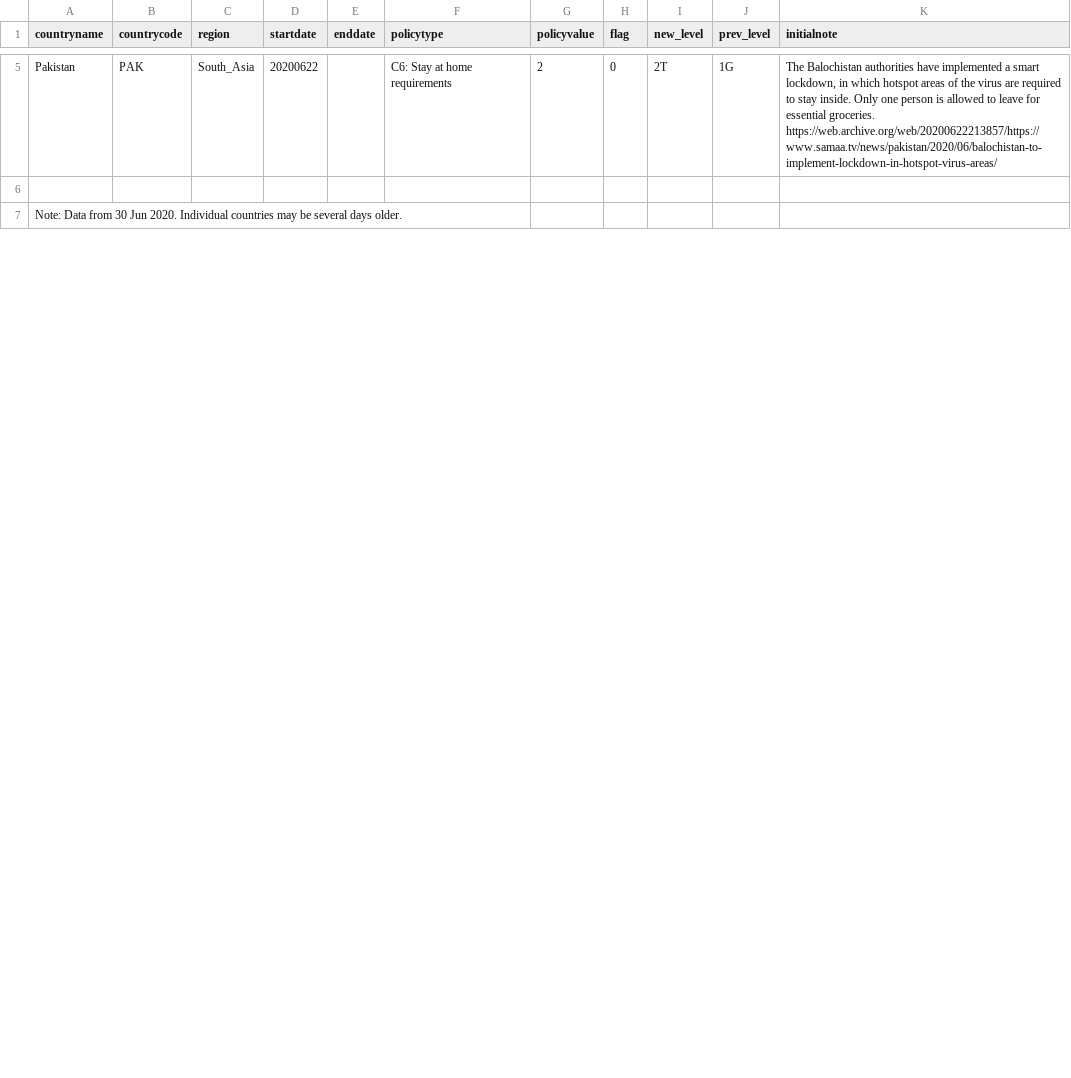
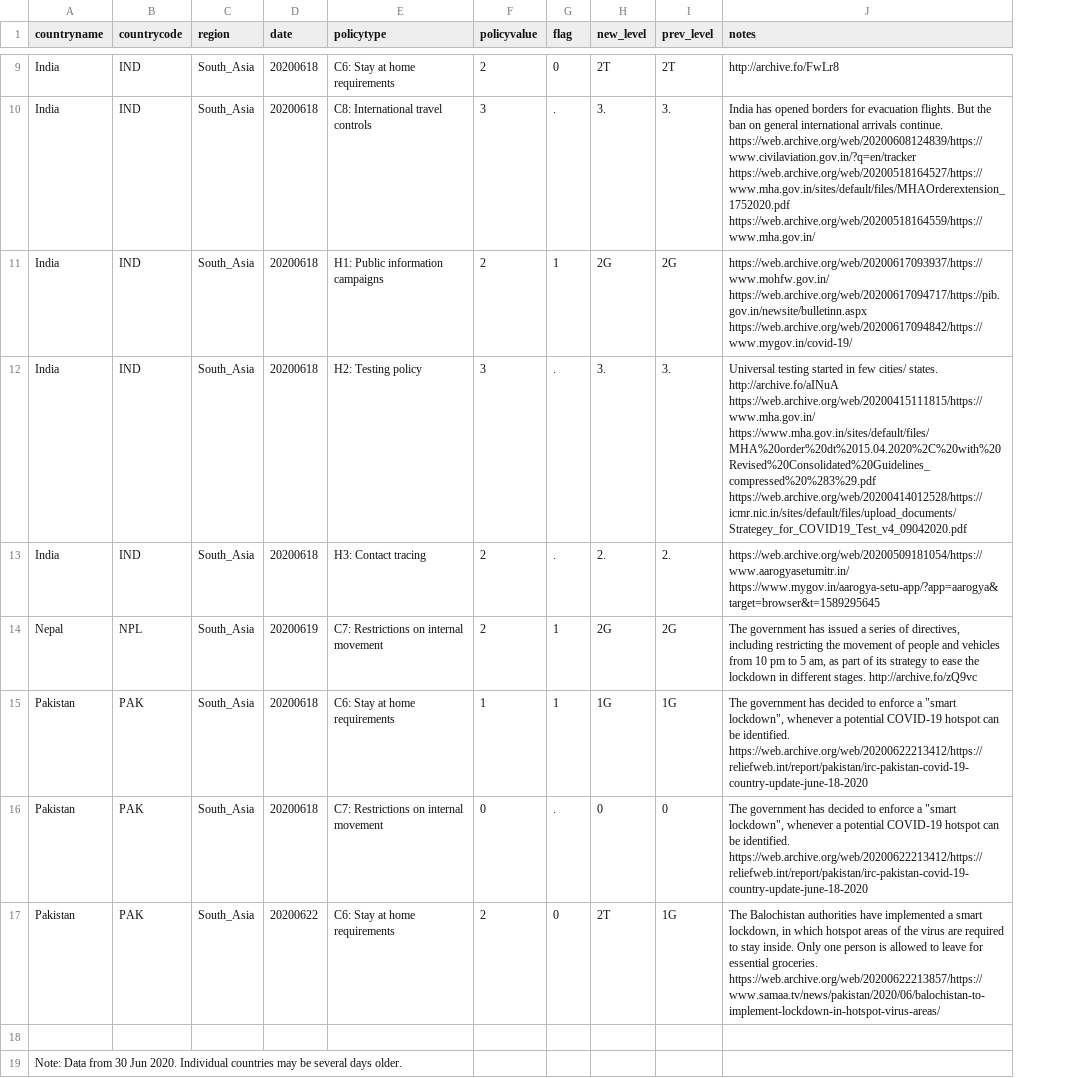
Before and after one commit to OxCGRT/covid-policy-scratchpad, a CSV file: regional_changes/latest_South_Asia.csv, drawn as a sheet; only a part is shown, gaps mark what is left out; removed rows and columns are numbered as before the commit, all else as after; the diff covers the shown part only; the diff names each change by its address in the sheet, - before the commit and + after, or states it on an @@ line.

Commit message:
Uploading regional CSVs 20200701

```diff
--- a/regional_changes/latest_South_Asia.csv
+++ b/regional_changes/latest_South_Asia.csv
-column E (enddate), empty
-D1: startdate
+D1: date
-J1: initialnote
+J1: notes
+row 9: India | IND | South_Asia | 20200618 | C6: Stay at home requirements | 2 | 0 | 2T | 2T | http://archive.fo/FwLr8
+row 10: India | IND | South_Asia | 20200618 | C8: International travel controls | 3 | . | 3. | 3. | India has opened borders for evacuation flights. But the ban on general international arrivals continue. https://web.archive.org/web/20200608124839/https://www.civilaviation.gov.in/?q=en/tracker https://web.archive.org/web/20200518164527/https://www.mha.gov.in/sites/default/files/MHAOrderextension_1752020.pdf https://web.archive.org/web/20200518164559/https://www.mha.gov.in/
+row 11: India | IND | South_Asia | 20200618 | H1: Public information campaigns | 2 | 1 | 2G | 2G | https://web.archive.org/web/20200617093937/https://www.mohfw.gov.in/ https://web.archive.org/web/20200617094717/https://pib.gov.in/newsite/bulletinn.aspx https://web.archive.org/web/20200617094842/https://www.mygov.in/covid-19/
+row 12: India | IND | South_Asia | 20200618 | H2: Testing policy | 3 | . | 3. | 3. | Universal testing started in few cities/ states. http://archive.fo/aINuA https://web.archive.org/web/20200415111815/https://www.mha.gov.in/ https://www.mha.gov.in/sites/default/files/MHA%20order%20dt%2015.04.2020%2C%20with%20Revised%20Consolidated%20Guidelines_compressed%20%283%29.pdf https://web.archive.org/web/20200414012528/https://icmr.nic.in/sites/default/files/upload_documents/Strategey_for_COVID19_Test_v4_09042020.pdf
+row 13: India | IND | South_Asia | 20200618 | H3: Contact tracing | 2 | . | 2. | 2. | https://web.archive.org/web/20200509181054/https://www.aarogyasetumitr.in/ https://www.mygov.in/aarogya-setu-app/?app=aarogya&target=browser&t=1589295645
+row 14: Nepal | NPL | South_Asia | 20200619 | C7: Restrictions on internal movement | 2 | 1 | 2G | 2G | The government has issued a series of directives, including restricting the movement of people and vehicles from 10 pm to 5 am, as part of its strategy to ease the lockdown in different stages. http://archive.fo/zQ9vc
+row 15: Pakistan | PAK | South_Asia | 20200618 | C6: Stay at home requirements | 1 | 1 | 1G | 1G | The government has decided to enforce a "smart lockdown", whenever a potential COVID-19 hotspot can be identified. https://web.archive.org/web/20200622213412/https://reliefweb.int/report/pakistan/irc-pakistan-covid-19-country-update-june-18-2020
+row 16: Pakistan | PAK | South_Asia | 20200618 | C7: Restrictions on internal movement | 0 | . | 0 | 0 | The government has decided to enforce a "smart lockdown", whenever a potential COVID-19 hotspot can be identified. https://web.archive.org/web/20200622213412/https://reliefweb.int/report/pakistan/irc-pakistan-covid-19-country-update-june-18-2020
```
Also changed, not shown: 4 added rows elsewhere in this file, regional_changes/latest_North_America.csv, 5 other files.
